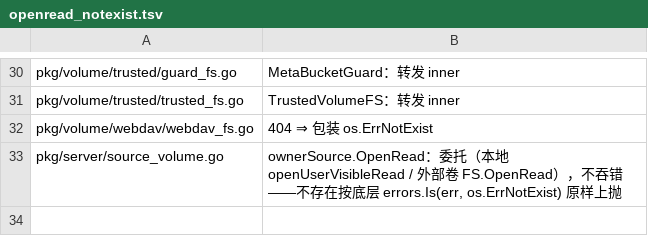
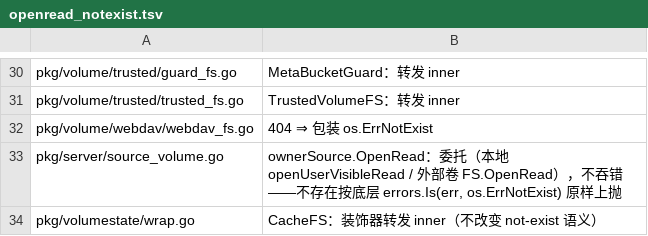
Before and after one commit to cocomhub/sproxy, a TSV file: internal/archcheck/openread_notexist.tsv, drawn as a sheet; only a part is shown, gaps mark what is left out.

Commit message:
feat(volume): 卷状态缓存 V1+V2——装饰器机制 + 外部卷接入（list/checksum 收敛）
按设计 docs/designs/2026-10-28-volume-state-maintenance.md 落地 V1+V2。\n\n机制（P1-P4）：新增 pkg/volumestate（唯一实现）——Cache（DirSnapshot + LRU + 落盘 staging + TTL/代际新鲜度，命中路径拆 lookupOrLoadDisk/freshByTTL/freshByGen 控复杂度）+ CacheFS 装饰器（ListDir 走缓存、写方法成功后自动失效含祖先、可选能力全量透传）+ Store（<root>/meta/state/<卷>/… 原子写、保密卷不落盘；不做启动期递归清理，避免符号链接 TOCTOU 面）。\n\n唯一装配点：pkg/server/volume_state_wiring.go（与 capacity.WrapStorageVolume 同形）；routes.go 在 VolumeView 装饰链最外层套用，仅非本地卷 + ViewUser。\n\n配置（默认关闭零回归）：volume_state.enabled/ttl/search_remote/max_bytes/persist_private。显式收敛：POST /api/volumes/refresh 对外部卷清空缓存。\n\n门禁：R44 新增（volumestate.Wrap 只允许唯一装配点，判据非空自证）；R21/R23 登记 CacheFS + 要求能力透传；R22/R26-类按实际情况登记豁免理由。\n\n验证：pkg/volumestate 单测（命中/TTL/代际/失效/祖先 stale/LRU 上限/落盘跨实例/串卷丢弃/写失败不失效/禁用缓存）+ pkg/server 装配测试（外部卷二次 list 只回源 1 次、写入自动失效、本地卷不包装、未启用零回归、TTL 分档、生产路径 externalFSFor 命中缓存）+ 变异验证（去掉写后 invalidate ⇒ 红）。

```diff
--- a/internal/archcheck/openread_notexist.tsv
+++ b/internal/archcheck/openread_notexist.tsv
@@ -33 +33,2 @@ pkg/volume/webdav/webdav_fs.go	404 ⇒ 包装 os.ErrNotExist
 pkg/server/source_volume.go	ownerSource.OpenRead：委托（本地 openUserVisibleRead / 外部卷 FS.OpenRead），不吞错——不存在按底层 errors.Is(err, os.ErrNotExist) 原样上抛
+pkg/volumestate/wrap.go	CacheFS：装饰器转发 inner（不改变 not-exist 语义）
```
Also changed, not shown: 21 other files.
